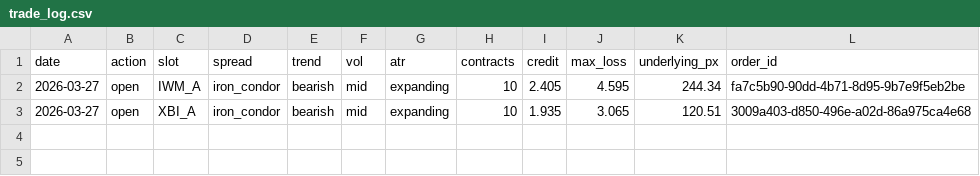
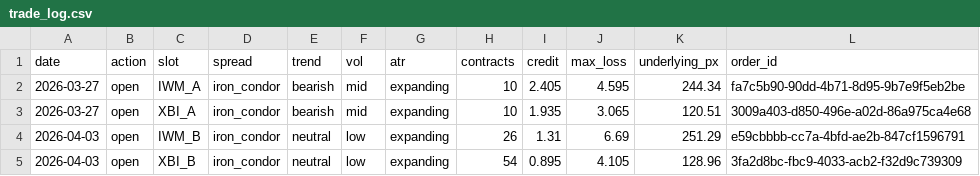
Before and after one commit to babrinks22/vrp-trader, a CSV file: trade_log.csv, drawn as a sheet; the diff names each change by its address in the sheet, - before the commit and + after, or states it on an @@ line.

```diff
--- a/trade_log.csv
+++ b/trade_log.csv
+row 4: 2026-04-03 | open | IWM_B | iron_condor | neutral | low | expanding | 26 | 1.31 | 6.69 | 251.29 | e59cbbbb-cc7a-4bfd-ae2b-847cf1596791
+row 5: 2026-04-03 | open | XBI_B | iron_condor | neutral | low | expanding | 54 | 0.895 | 4.105 | 128.96 | 3fa2d8bc-fbc9-4033-acb2-f32d9c739309
```
Also changed, not shown: spread_log.csv, 9 other files.
